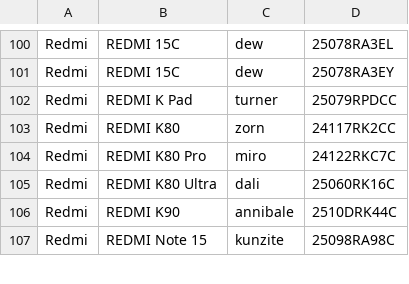
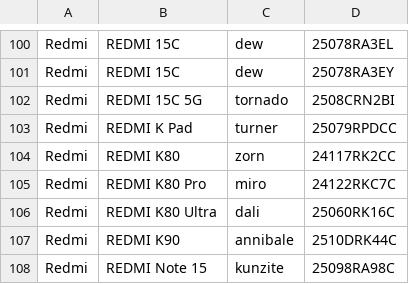
Before and after one commit to parserpp/get_android_data, a CSV file: data/mi_gms_devices.csv, drawn as a sheet; only a part is shown, gaps mark what is left out; the diff names each change by its address in the sheet, - before the commit and + after, or states it on an @@ line.

```diff
--- a/data/mi_gms_devices.csv
+++ b/data/mi_gms_devices.csv
+row 102: Redmi | REDMI 15C 5G | tornado | 2508CRN2BI
```
